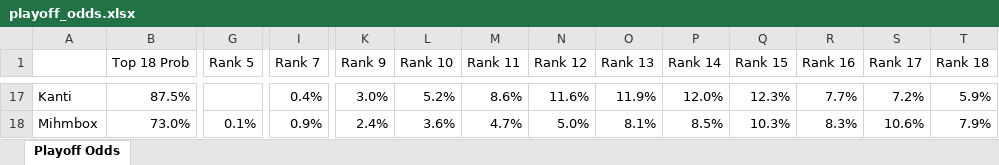
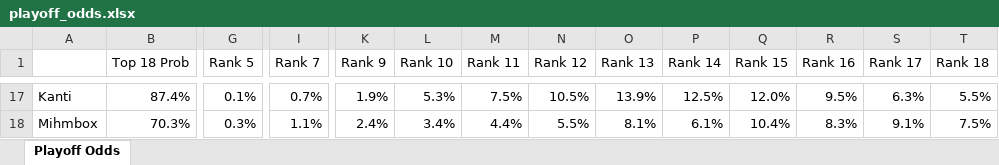
Before and after one commit to andyforprez/mask_off_stats, an Excel workbook: data/playoff_odds.xlsx, sheet Playoff Odds, drawn as a sheet; only a part is shown, gaps mark what is left out; values as stored, in another font and other column widths than the file's, no borders; conditional formats not drawn; the diff covers the shown part only; the diff names each change by its address in the sheet, - before the commit and + after, or states it on an @@ line.

```diff
--- a/data/playoff_odds.xlsx (sheet Playoff Odds)
+++ b/data/playoff_odds.xlsx (sheet Playoff Odds)
-B17 (Top 18 Prob): 87.5%
+B17 (Top 18 Prob): 87.4%
-G17 (Rank 5): (empty)
+G17 (Rank 5): 0.1%
-I17 (Rank 7): 0.4%
+I17 (Rank 7): 0.7%
-K17 (Rank 9): 3.0%
+K17 (Rank 9): 1.9%
-L17 (Rank 10): 5.2%
+L17 (Rank 10): 5.3%
-M17 (Rank 11): 8.6%
+M17 (Rank 11): 7.5%
-N17 (Rank 12): 11.6%
+N17 (Rank 12): 10.5%
-O17 (Rank 13): 11.9%
+O17 (Rank 13): 13.9%
-P17 (Rank 14): 12.0%
+P17 (Rank 14): 12.5%
-Q17 (Rank 15): 12.3%
+Q17 (Rank 15): 12.0%
-R17 (Rank 16): 7.7%
+R17 (Rank 16): 9.5%
-S17 (Rank 17): 7.2%
+S17 (Rank 17): 6.3%
-T17 (Rank 18): 5.9%
+T17 (Rank 18): 5.5%
-B18 (Top 18 Prob): 73.0%
+B18 (Top 18 Prob): 70.3%
-G18 (Rank 5): 0.1%
+G18 (Rank 5): 0.3%
-I18 (Rank 7): 0.9%
+I18 (Rank 7): 1.1%
-L18 (Rank 10): 3.6%
+L18 (Rank 10): 3.4%
-M18 (Rank 11): 4.7%
+M18 (Rank 11): 4.4%
-N18 (Rank 12): 5.0%
+N18 (Rank 12): 5.5%
-P18 (Rank 14): 8.5%
+P18 (Rank 14): 6.1%
-Q18 (Rank 15): 10.3%
+Q18 (Rank 15): 10.4%
-S18 (Rank 17): 10.6%
+S18 (Rank 17): 9.1%
-T18 (Rank 18): 7.9%
+T18 (Rank 18): 7.5%
```
Also changed, not shown: 15 added rows, 15 removed rows, 5 moved rows and 195 edited cells elsewhere in this sheet, 2 other files.
